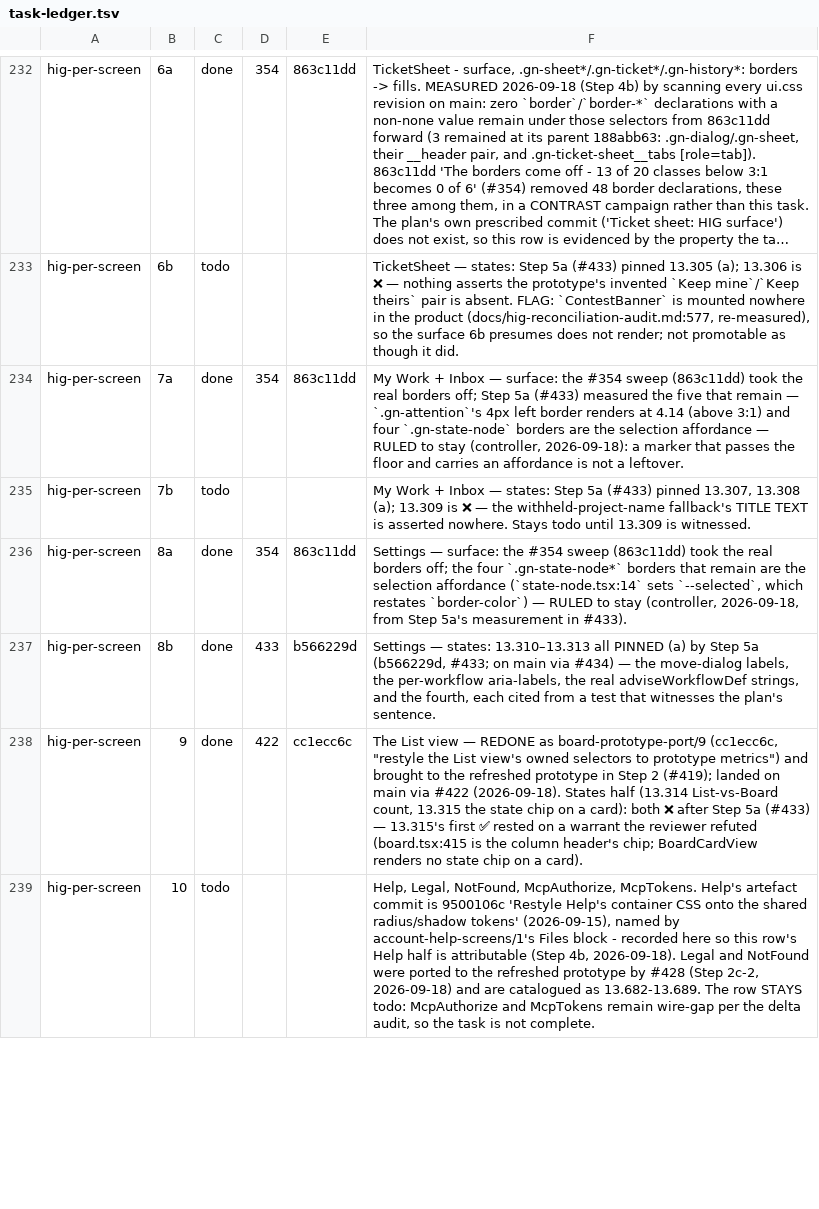
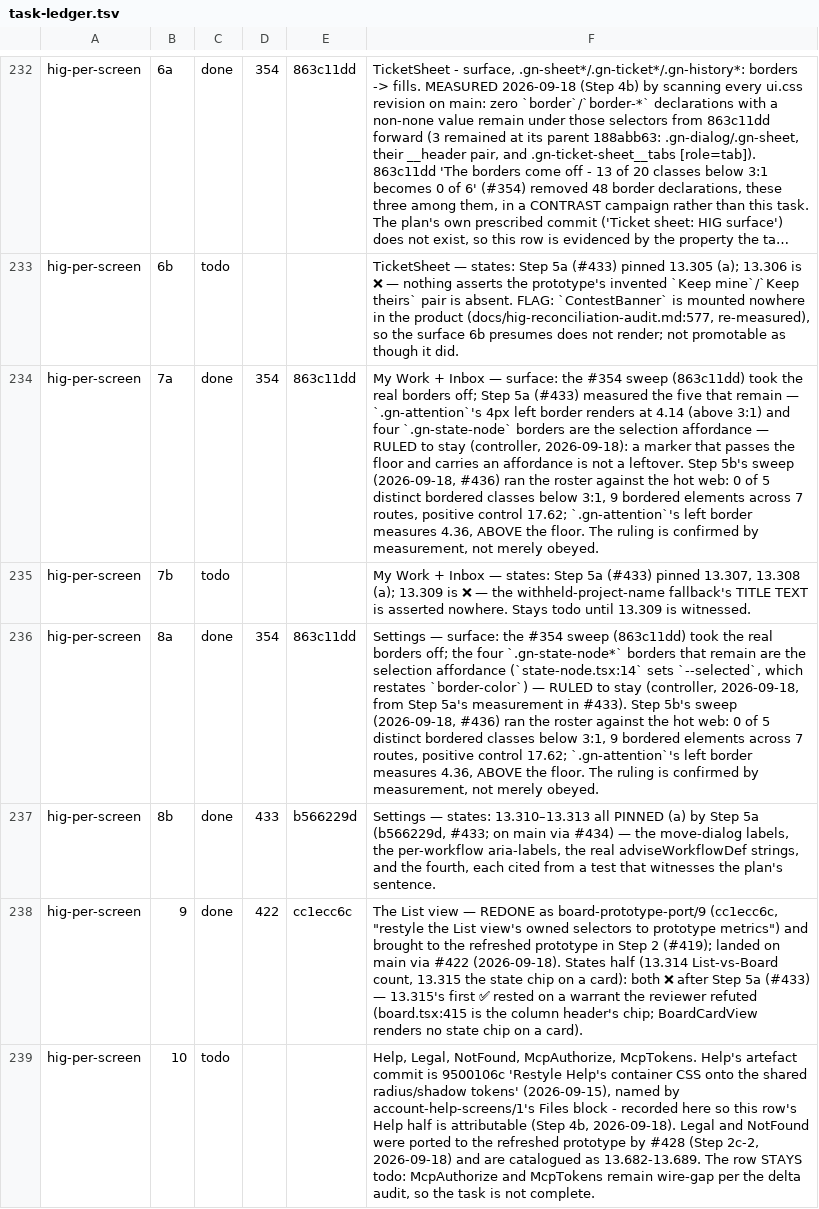
Before and after one commit to bkirosangma/gisik-nokma, a TSV file: docs/lanes/task-ledger.tsv, drawn as a sheet; only a part is shown, gaps mark what is left out; long unchanged cells end in …; the diff covers the shown part only; the diff names each change by its address in the sheet, - before the commit and + after, or states it on an @@ line.

```diff
--- a/docs/lanes/task-ledger.tsv
+++ b/docs/lanes/task-ledger.tsv
-F234: …a leftover.
+F234: …a leftover. Step 5b's sweep (2026-09-18, #436) ran the roster against the hot web: 0 of 5 distinct bordered classes below 3:1, 9 bordered elements across 7 routes, positive control 17.62; `.gn-attention`'s left border measures 4.36, ABOVE the floor. The ruling is confirmed by measurement, not merely obeyed.
-F236: …in #433).
+F236: …in #433). Step 5b's sweep (2026-09-18, #436) ran the roster against the hot web: 0 of 5 distinct bordered classes below 3:1, 9 bordered elements across 7 routes, positive control 17.62; `.gn-attention`'s left border measures 4.36, ABOVE the floor. The ruling is confirmed by measurement, not merely obeyed.
```
Also changed, not shown: 10 edited cells elsewhere in this file, 2 other files.
